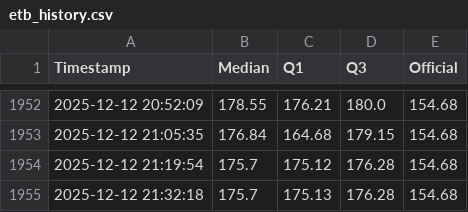
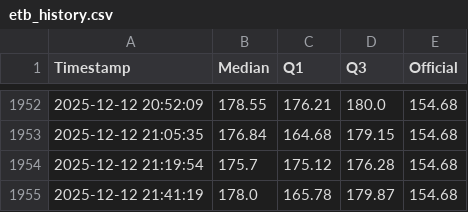
Before and after one commit to mikilegesse/etb-market-watch, a CSV file: etb_history.csv, drawn as a sheet; only a part is shown, gaps mark what is left out.

```diff
--- a/etb_history.csv
+++ b/etb_history.csv
@@ -1954,2 +1954,2 @@ Timestamp,Median,Q1,Q3,Official
 2025-12-12 21:19:54,175.7,175.12,176.28,154.68
-2025-12-12 21:32:18,175.7,175.13,176.28,154.68
+2025-12-12 21:41:19,178.0,165.78,179.87,154.68
```
Also changed, not shown: 3 other files.
